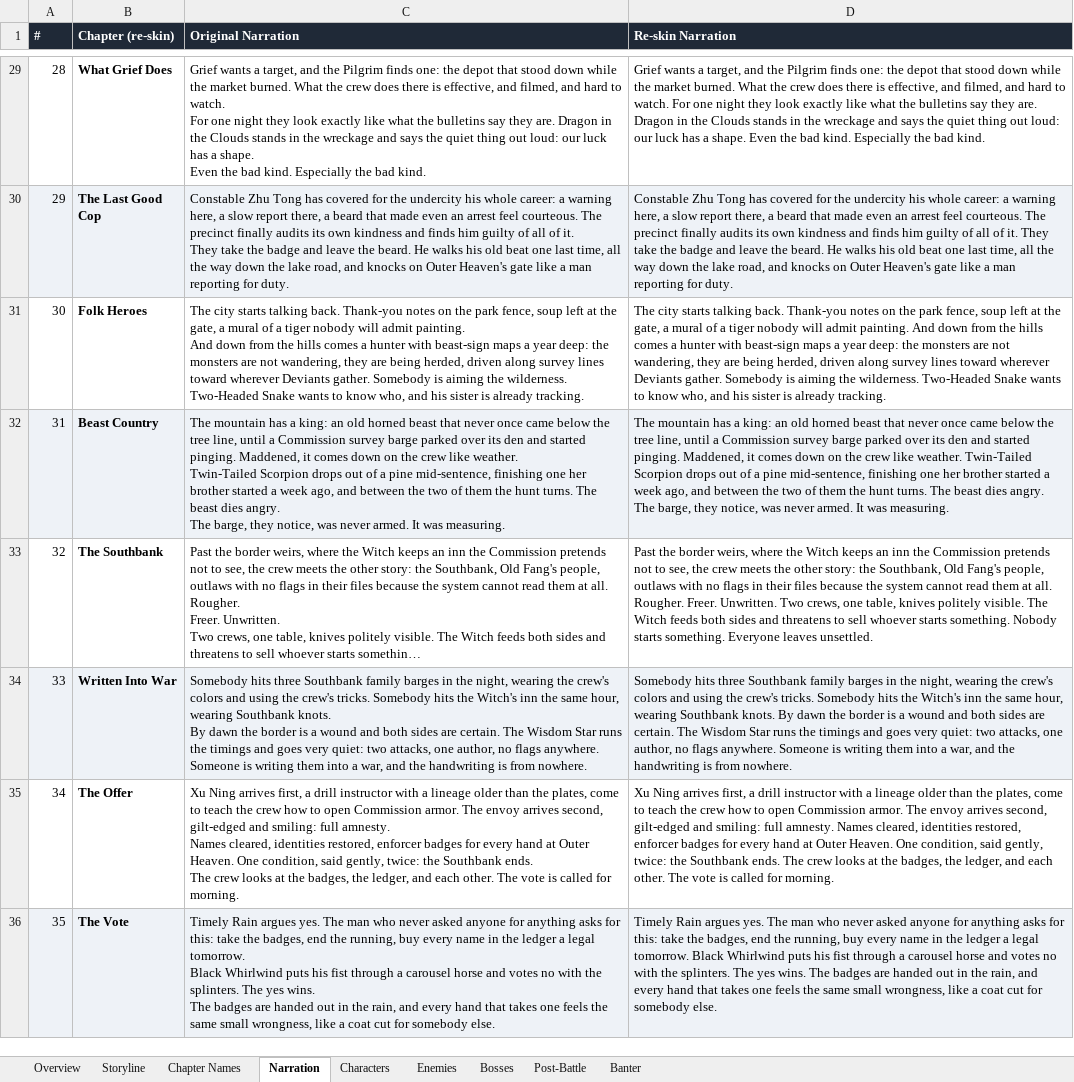
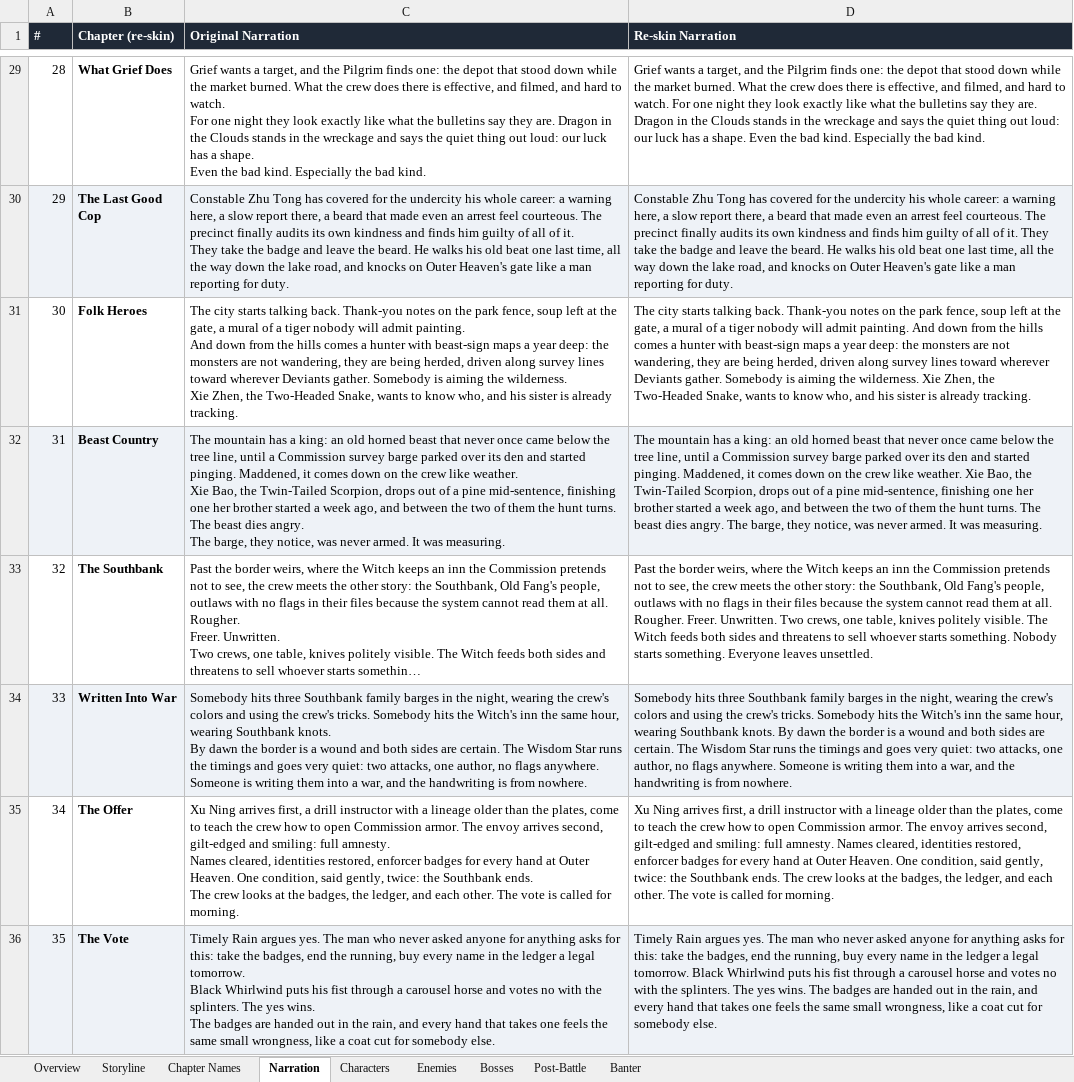
Before and after one commit to leelim81/samara, an Excel workbook: Outer_Heaven_Reskin.xlsx, sheet Narration, drawn as a sheet; only a part is shown, gaps mark what is left out; long unchanged cells end in …; values as stored, in another font and other column widths than the file's, no borders; ↵ is a line break in a cell; the diff covers the shown part only; the diff names each change by its address in the sheet, - before the commit and + after, or states it on an @@ line.

```diff
--- a/Outer_Heaven_Reskin.xlsx (sheet Narration)
+++ b/Outer_Heaven_Reskin.xlsx (sheet Narration)
-C31 (Original Narration): …the wilderness. ↵ Two-Headed Snake wants to…
+C31 (Original Narration): …the wilderness. ↵ Xie Zhen, the Two-Headed Snake, wants to…
-D31 (Re-skin Narration): …the wilderness. Two-Headed Snake wants to…
+D31 (Re-skin Narration): …the wilderness. Xie Zhen, the Two-Headed Snake, wants to…
-C32 (Original Narration): …like weather. ↵ Twin-Tailed Scorpion drops out…
+C32 (Original Narration): …like weather. ↵ Xie Bao, the Twin-Tailed Scorpion, drops out…
-D32 (Re-skin Narration): …like weather. Twin-Tailed Scorpion drops out…
+D32 (Re-skin Narration): …like weather. Xie Bao, the Twin-Tailed Scorpion, drops out…
```
Also changed, not shown: 15 edited cells elsewhere in this sheet, sheet Banter, sheet Chapter Names, 5 other files.
